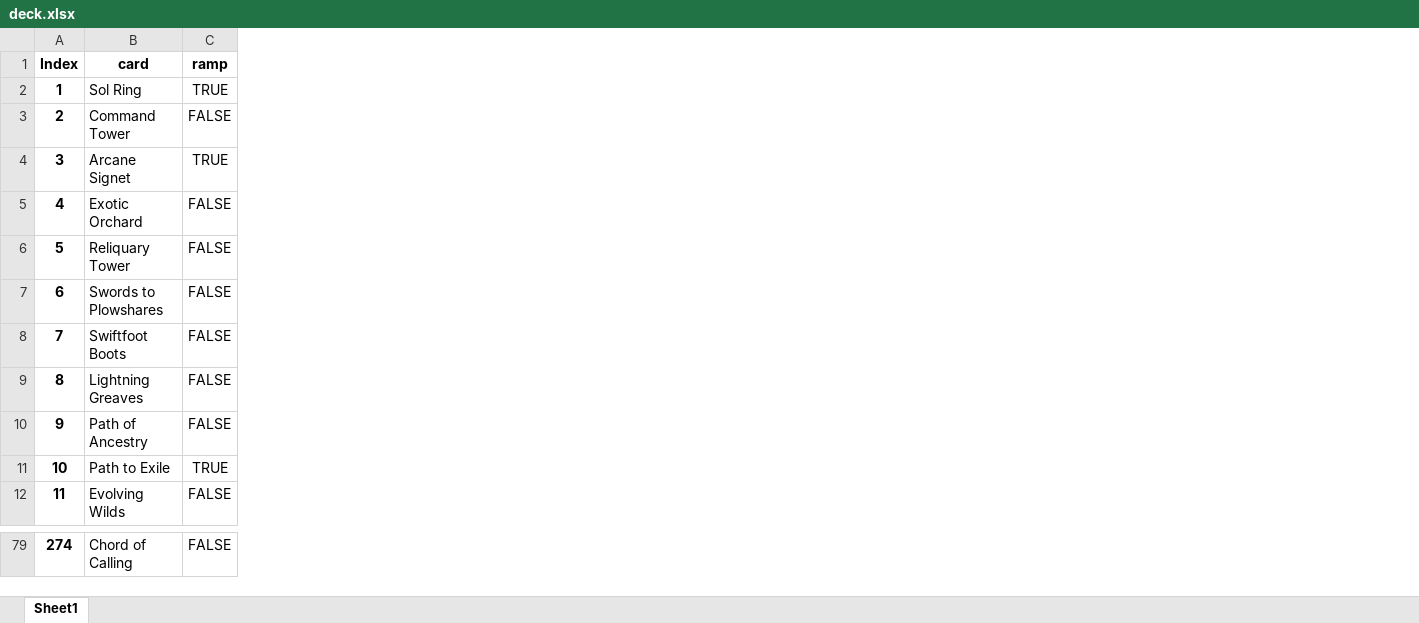
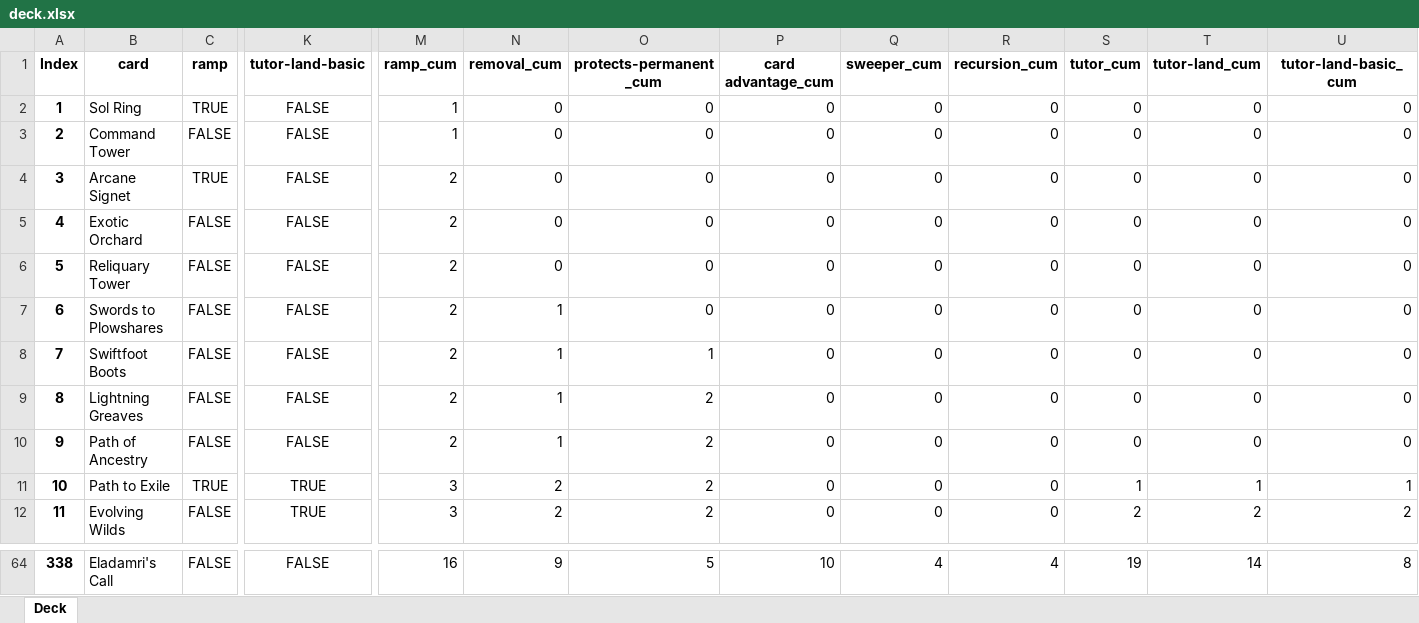
Before and after one commit to Caderk/playground, an Excel workbook: mtg-tag-count/deck.xlsx, sheet Deck, drawn as a sheet; only a part is shown, gaps mark what is left out; values as stored, in another font and other column widths than the file's, no borders; conditional formats not drawn; addresses are those after the commit; the diff covers the shown part only; the diff names each change by its address in the sheet, - before the commit and + after, or states it on an @@ line.

```diff
--- a/mtg-tag-count/deck.xlsx (sheet Deck)
+++ b/mtg-tag-count/deck.xlsx (sheet Deck)
-sheet tab: Sheet1
+sheet tab: Deck
+column K (tutor-land-basic), rows 2-12: FALSE | FALSE | FALSE | FALSE | FALSE | FALSE | FALSE | FALSE | FALSE | TRUE | TRUE; row 64: FALSE
+column M (ramp_cum), rows 2-12: 1 | 1 | 2 | 2 | 2 | 2 | 2 | 2 | 2 | 3 | 3; row 64: 16
+column N (removal_cum), rows 2-12: 0 | 0 | 0 | 0 | 0 | 1 | 1 | 1 | 1 | 2 | 2; row 64: 9
+column O (protects-permanent_cum), rows 2-12: 0 | 0 | 0 | 0 | 0 | 0 | 1 | 2 | 2 | 2 | 2; row 64: 5
+column P (card advantage_cum), rows 2-12: all 0; row 64: 10
+column Q (sweeper_cum), rows 2-12: all 0; row 64: 4
+column R (recursion_cum), rows 2-12: all 0; row 64: 4
+column S (tutor_cum), rows 2-12: 0 | 0 | 0 | 0 | 0 | 0 | 0 | 0 | 0 | 1 | 2; row 64: 19
+column T (tutor-land_cum), rows 2-12: 0 | 0 | 0 | 0 | 0 | 0 | 0 | 0 | 0 | 1 | 2; row 64: 14
+column U (tutor-land-basic_cum), rows 2-12: 0 | 0 | 0 | 0 | 0 | 0 | 0 | 0 | 0 | 1 | 2; row 64: 8
-A64 (Index): 274
+A64 (Index): 338
-B64 (card): Chord of Calling
+B64 (card): Eladamri's Call
```
Also changed, not shown: 5 added rows, 20 removed rows and 77 edited cells elsewhere in this sheet, 11 other files.
